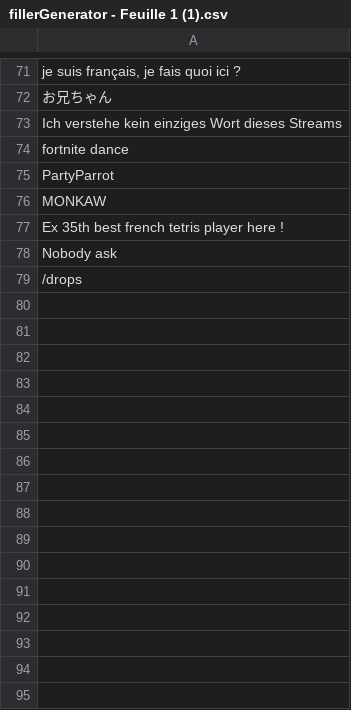
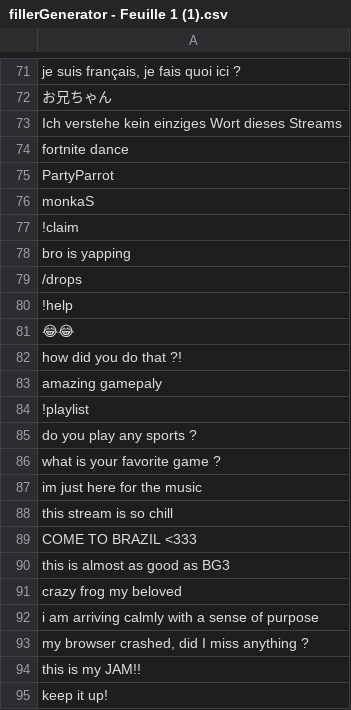
Before and after one commit to PaulOwO/GGJ-2024, a CSV file: StreamerGame/Assets/Data/fillerGenerator - Feuille 1 (1).csv, drawn as a sheet; only a part is shown, gaps mark what is left out; the diff covers the shown part only.

```diff
--- a/StreamerGame/Assets/Data/fillerGenerator - Feuille 1 (1).csv
+++ b/StreamerGame/Assets/Data/fillerGenerator - Feuille 1 (1).csv
@@ -75,5 +75,21 @@ fortnite dance
 PartyParrot
-MONKAW
-Ex 35th best french tetris player here !
-Nobody ask
+monkaS
+!claim
+bro is yapping
 /drops
+!help
+😂😂
+how did you do that ?!
+amazing gamepaly
+!playlist
+do you play any sports ?
+what is your favorite game ?
+im just here for the music
+this stream is so chill
+COME TO BRAZIL <333
+this is almost as good as BG3
+crazy frog my beloved
+i am arriving calmly with a sense of purpose
+"my browser crashed, did I miss anything ?"
+this is my JAM!!
+keep it up!
```
Also changed, not shown: 12 added rows and 11 edited cells elsewhere in this file, 11 other files.
